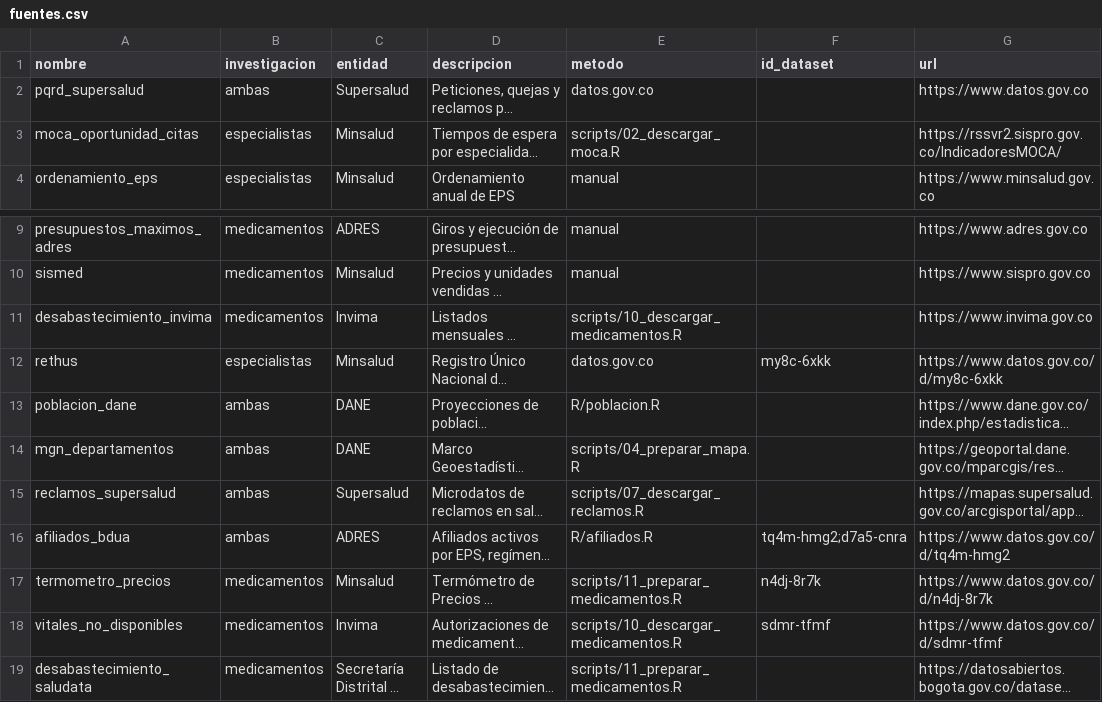
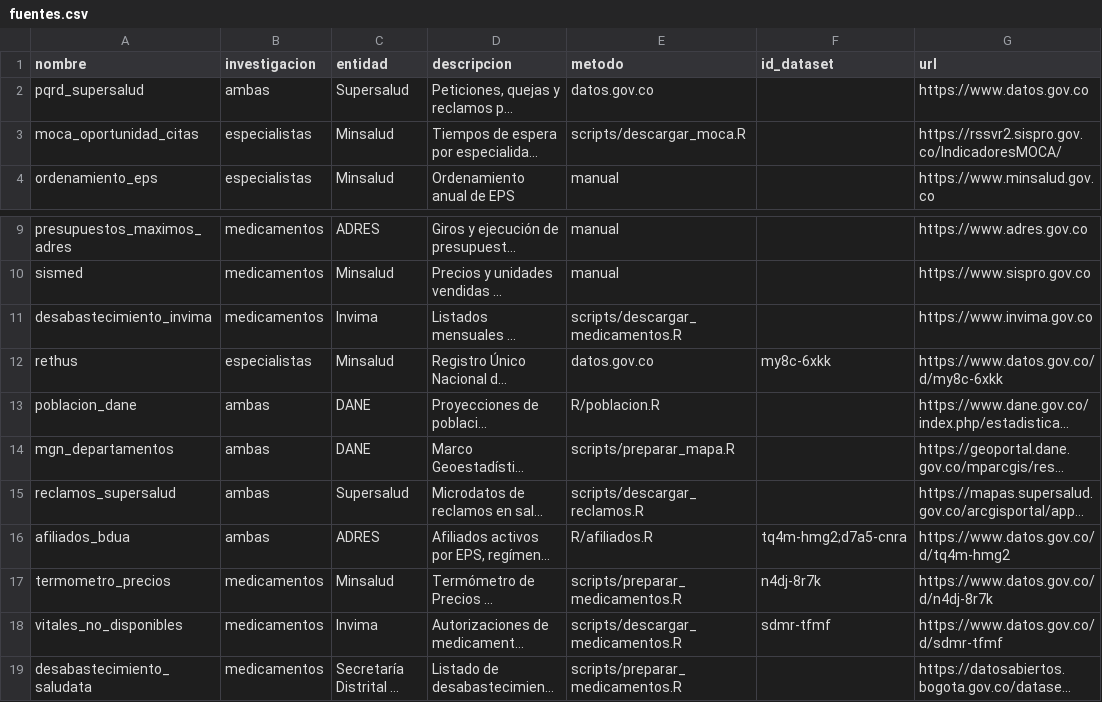
Before and after one commit to jujgomezru/MSD_application, a CSV file: data/fuentes.csv, drawn as a sheet; only a part is shown, gaps mark what is left out; long unchanged cells end in …; the diff names each change by its address in the sheet, - before the commit and + after, or states it on an @@ line.

```diff
--- a/data/fuentes.csv
+++ b/data/fuentes.csv
-E3 (metodo): scripts/02_descargar_moca.R
+E3 (metodo): scripts/descargar_moca.R
-E11 (metodo): scripts/10_descargar_medicamentos.R
+E11 (metodo): scripts/descargar_medicamentos.R
-E14 (metodo): scripts/04_preparar_mapa.R
+E14 (metodo): scripts/preparar_mapa.R
-E15 (metodo): scripts/07_descargar_reclamos.R
+E15 (metodo): scripts/descargar_reclamos.R
-E17 (metodo): scripts/11_preparar_medicamentos.R
+E17 (metodo): scripts/preparar_medicamentos.R
-E18 (metodo): scripts/10_descargar_medicamentos.R
+E18 (metodo): scripts/descargar_medicamentos.R
-E19 (metodo): scripts/11_preparar_medicamentos.R
+E19 (metodo): scripts/preparar_medicamentos.R
```
Also changed, not shown: 39 other files.
